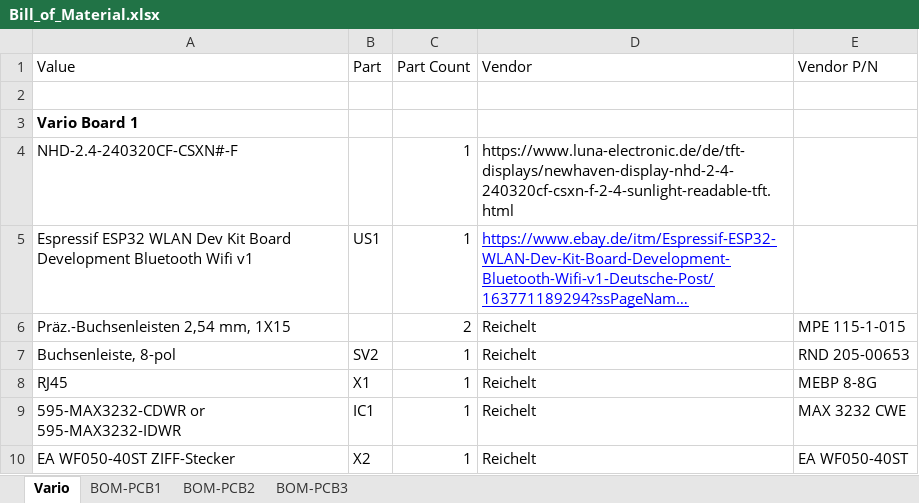
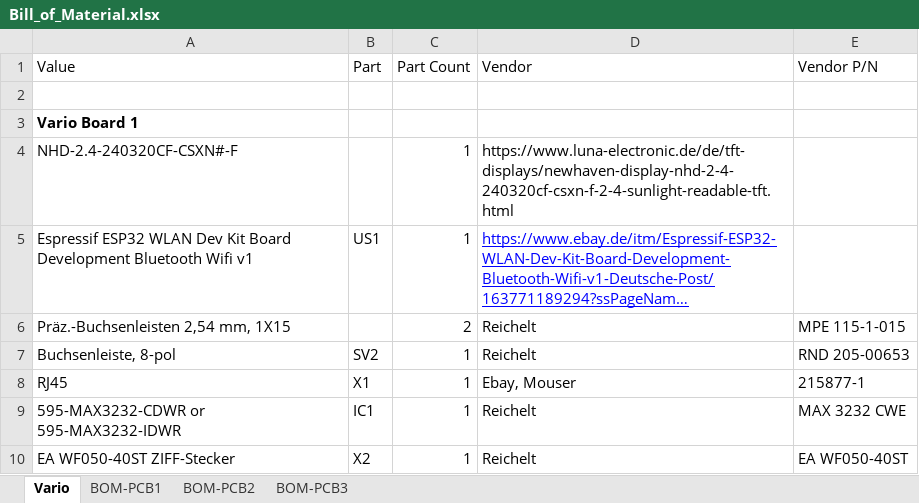
Before and after one commit to linuxianer99/FreeVarioGauge, an Excel workbook: Bill_of_Material.xlsx, sheet Vario, drawn as a sheet; only a part is shown; long unchanged cells end in …; values as stored, in another font and other column widths than the file's, no borders; the diff names each change by its address in the sheet, - before the commit and + after, or states it on an @@ line.

Commit message:
Update Bill_of_Material.xlsx

```diff
--- a/Bill_of_Material.xlsx (sheet Vario)
+++ b/Bill_of_Material.xlsx (sheet Vario)
-D8 (Vendor): Reichelt
+D8 (Vendor): Ebay, Mouser
-E8 (Vendor P/N): MEBP 8-8G
+E8 (Vendor P/N): 215877-1
```
